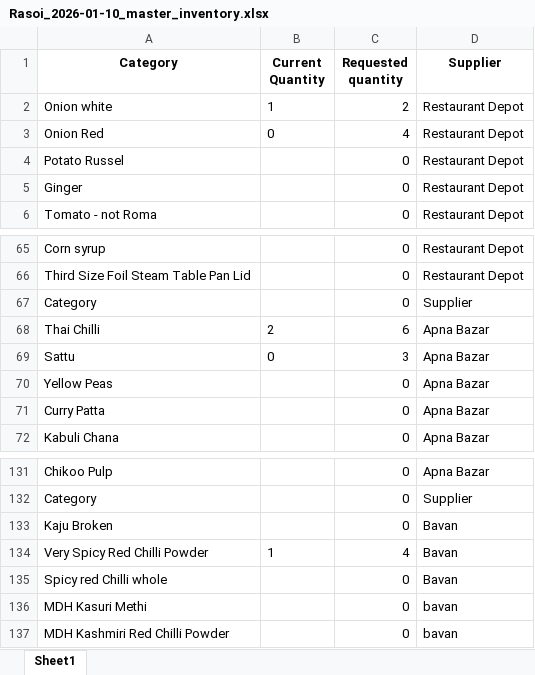
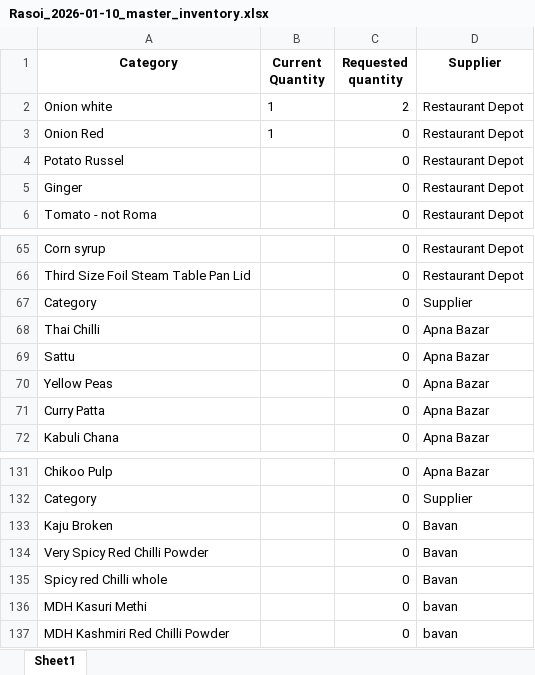
Before and after one commit to krishnakoushik-parimi/Kitchen-order-app, an Excel workbook: uploads/Rasoi_2026-01-10_master_inventory.xlsx, sheet Sheet1, drawn as a sheet; only a part is shown, gaps mark what is left out; values as stored, in another font and other column widths than the file's, no borders; the diff names each change by its address in the sheet, - before the commit and + after, or states it on an @@ line.

```diff
--- a/uploads/Rasoi_2026-01-10_master_inventory.xlsx (sheet Sheet1)
+++ b/uploads/Rasoi_2026-01-10_master_inventory.xlsx (sheet Sheet1)
-B3 (Current Quantity): 0
+B3 (Current Quantity): 1
-C3 (Requested quantity): 4
+C3 (Requested quantity): 0
-B68 (Current Quantity): 2
+B68 (Current Quantity): (empty)
-C68 (Requested quantity): 6
+C68 (Requested quantity): 0
-B69 (Current Quantity): 0
+B69 (Current Quantity): (empty)
-C69 (Requested quantity): 3
+C69 (Requested quantity): 0
-B134 (Current Quantity): 1
+B134 (Current Quantity): (empty)
-C134 (Requested quantity): 4
+C134 (Requested quantity): 0
```
Also changed, not shown: uploads/Rasoi_2026-01-10_order_list.xlsx, 1 other file.
